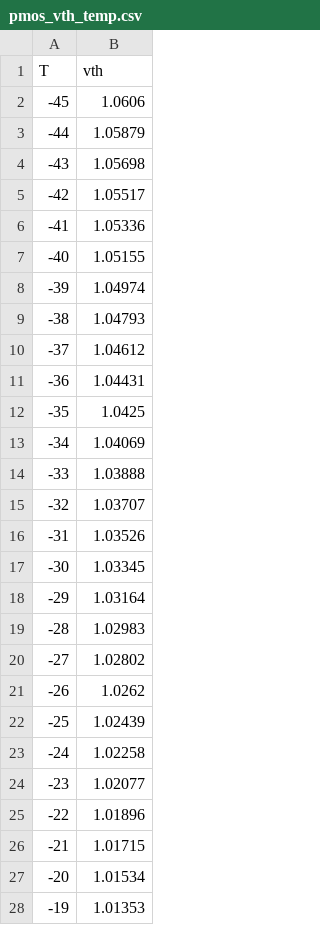
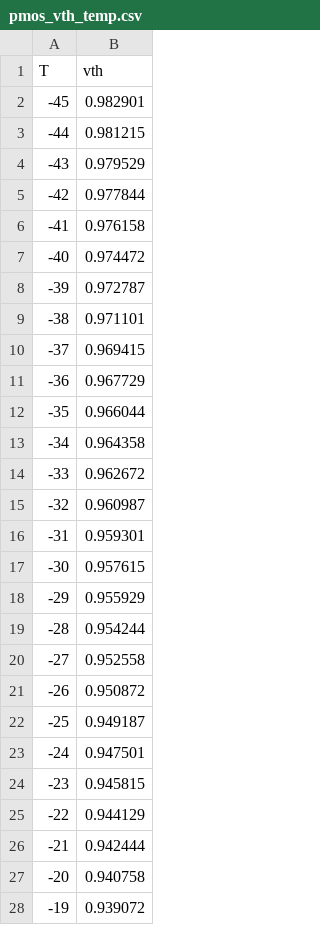
Before and after one commit to iamanoob12/Bandgap, a CSV file: PmosVth/pmos_vth_temp.csv, drawn as a sheet; only a part is shown; the diff covers the shown part only.

```diff
--- a/PmosVth/pmos_vth_temp.csv
+++ b/PmosVth/pmos_vth_temp.csv
@@ -1,28 +1,28 @@
 T,vth
--45,1.0606
--44,1.05879
--43,1.05698
--42,1.05517
--41,1.05336
--40,1.05155
--39,1.04974
--38,1.04793
--37,1.04612
--36,1.04431
--35,1.0425
--34,1.04069
--33,1.03888
--32,1.03707
--31,1.03526
--30,1.03345
--29,1.03164
--28,1.02983
--27,1.02802
--26,1.0262
--25,1.02439
--24,1.02258
--23,1.02077
--22,1.01896
--21,1.01715
--20,1.01534
--19,1.01353
+-45,0.982901
+-44,0.981215
+-43,0.979529
+-42,0.977844
+-41,0.976158
+-40,0.974472
+-39,0.972787
+-38,0.971101
+-37,0.969415
+-36,0.967729
+-35,0.966044
+-34,0.964358
+-33,0.962672
+-32,0.960987
+-31,0.959301
+-30,0.957615
+-29,0.955929
+-28,0.954244
+-27,0.952558
+-26,0.950872
+-25,0.949187
+-24,0.947501
+-23,0.945815
+-22,0.944129
+-21,0.942444
+-20,0.940758
+-19,0.939072
```
Also changed, not shown: 144 edited cells elsewhere in this file, 5 other files.
